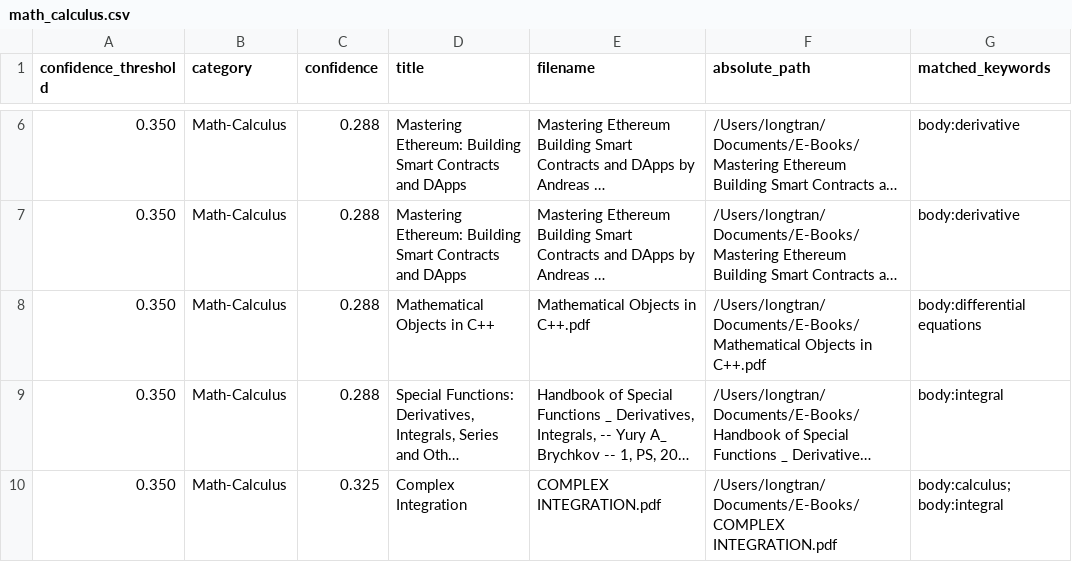
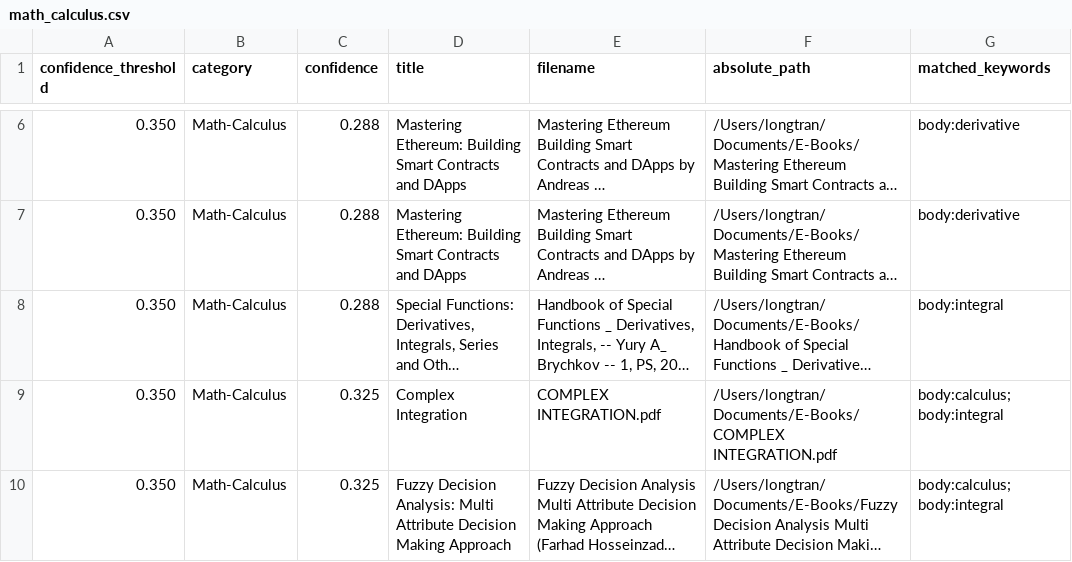
Before and after one commit to LongTran112/Semantic-Book-Recommender, a CSV file: output/low_confidence_by_category/math_calculus.csv, drawn as a sheet; only a part is shown, gaps mark what is left out; the shorter side is filled out with more unchanged rows; long unchanged cells end in …; the diff names each change by its address in the sheet, - before the commit and + after, or states it on an @@ line.

```diff
--- a/output/low_confidence_by_category/math_calculus.csv
+++ b/output/low_confidence_by_category/math_calculus.csv
-row 8: 0.350 | Math-Calculus | 0.288 | Mathematical Objects in C++ | Mathematical Objects in C++.pdf | /Users/longtran/Documents/E-Books/Mathematical Objects in C++.pdf | body:differential equations
```
Also changed, not shown: output/low_confidence_by_category/math_algebra.csv, 11 other files.
